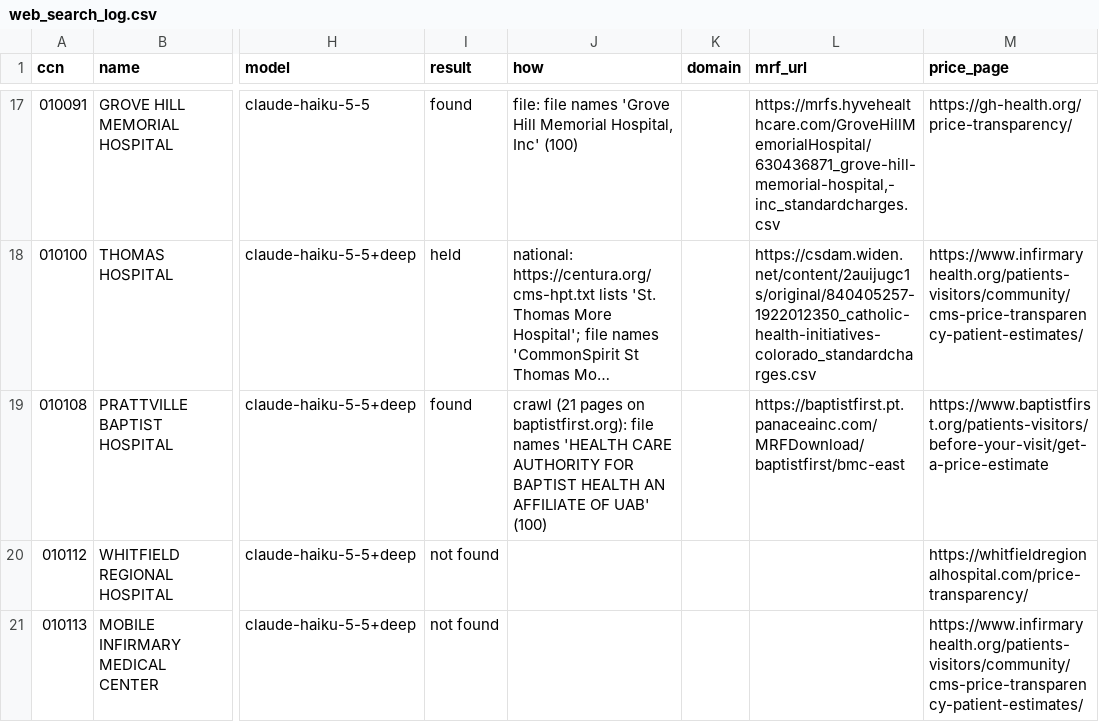
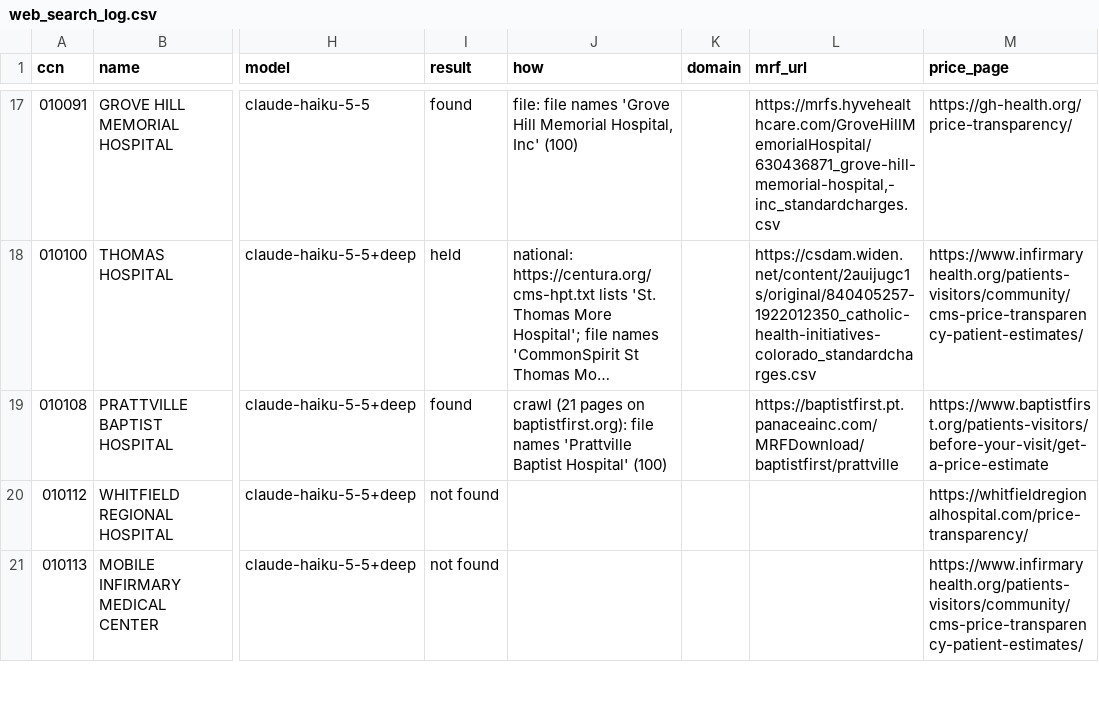
Before and after one commit to betsyflickinger-max/files.healthcare_price-files-bot, a CSV file: data/web_search_log.csv, drawn as a sheet; only a part is shown, gaps mark what is left out; long unchanged cells end in …; the diff names each change by its address in the sheet, - before the commit and + after, or states it on an @@ line.

```diff
--- a/data/web_search_log.csv
+++ b/data/web_search_log.csv
-J19 (how): …file names 'HEALTH CARE AUTHORITY FOR BAPTIST HEALTH AN AFFILIATE OF UAB' (100)
+J19 (how): …file names 'Prattville Baptist Hospital' (100)
-L19 (mrf_url): https://baptistfirst.pt.panaceainc.com/MRFDownload/baptistfirst/bmc-east
+L19 (mrf_url): https://baptistfirst.pt.panaceainc.com/MRFDownload/baptistfirst/prattville
```
Also changed, not shown: 3 other files.
